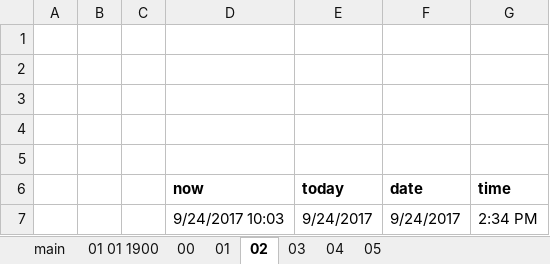
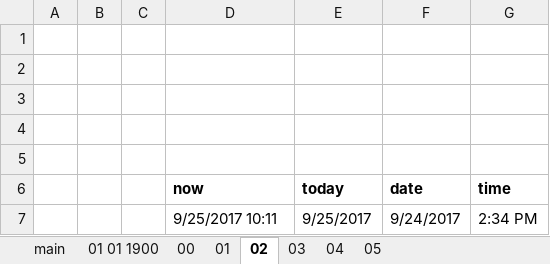
Before and after one commit to GoesToEleven/microsoft-excel, an Excel workbook: 02-intermediate/193-dates-times.xlsx, sheet 02, drawn as a sheet; values as stored, in another font and other column widths than the file's, no borders; the diff names each change by its address in the sheet, - before the commit and + after, or states it on an @@ line.

```diff
--- a/02-intermediate/193-dates-times.xlsx (sheet 02)
+++ b/02-intermediate/193-dates-times.xlsx (sheet 02)
-D7 (now): 9/24/2017 10:03
+D7 (now): 9/25/2017 10:11
-E7 (today): 9/24/2017
+E7 (today): 9/25/2017
```
Also changed, not shown: sheet 05, sheet 04, sheet 03, sheet 01, formulas that keep their value, 02-intermediate/000-func-index.xlsx, 02-intermediate/194-current.xlsx, 26 other files.
